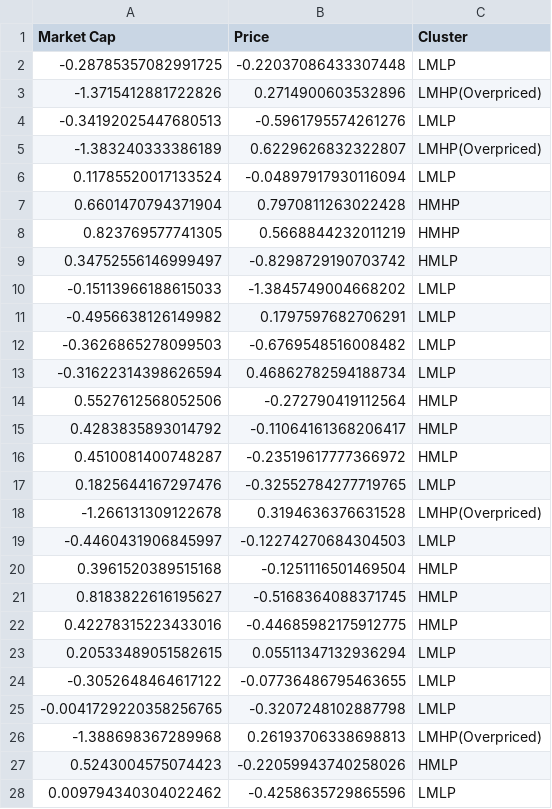
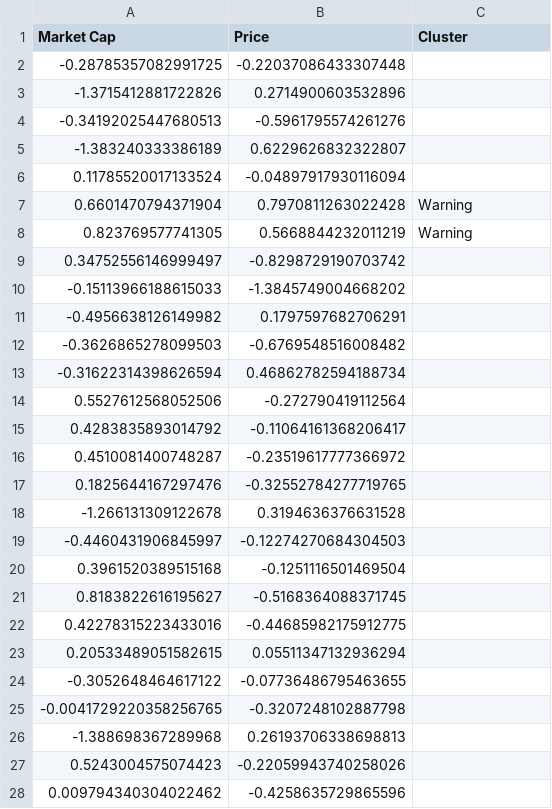
Before and after one commit to DevthanAI/ScamTokenBack, a CSV file: csv/crypto-data-analyzed.csv, drawn as a sheet; only a part is shown; the diff covers the shown part only.

Commit message:
Add warning

```diff
--- a/csv/crypto-data-analyzed.csv
+++ b/csv/crypto-data-analyzed.csv
@@ -1,28 +1,28 @@
 Market Cap,Price,Cluster
--0.28785357082991725,-0.22037086433307448,LMLP
--1.3715412881722826,0.2714900603532896,LMHP(Overpriced)
--0.34192025447680513,-0.5961795574261276,LMLP
--1.383240333386189,0.6229626832322807,LMHP(Overpriced)
-0.11785520017133524,-0.04897917930116094,LMLP
-0.6601470794371904,0.7970811263022428,HMHP
-0.823769577741305,0.5668844232011219,HMHP
-0.34752556146999497,-0.8298729190703742,HMLP
--0.15113966188615033,-1.3845749004668202,LMLP
--0.4956638126149982,0.1797597682706291,LMLP
--0.3626865278099503,-0.6769548516008482,LMLP
--0.31622314398626594,0.46862782594188734,LMLP
-0.5527612568052506,-0.272790419112564,HMLP
-0.4283835893014792,-0.11064161368206417,HMLP
-0.4510081400748287,-0.23519617777366972,HMLP
-0.1825644167297476,-0.32552784277719765,LMLP
--1.266131309122678,0.3194636376631528,LMHP(Overpriced)
--0.4460431906845997,-0.12274270684304503,LMLP
-0.3961520389515168,-0.1251116501469504,HMLP
-0.8183822616195627,-0.5168364088371745,HMLP
-0.42278315223433016,-0.44685982175912775,HMLP
-0.20533489051582615,0.05511347132936294,LMLP
--0.3052648464617122,-0.07736486795463655,LMLP
--0.0041729220358256765,-0.3207248102887798,LMLP
--1.388698367289968,0.26193706338698813,LMHP(Overpriced)
-0.5243004575074423,-0.22059943740258026,HMLP
-0.009794340304022462,-0.4258635729865596,LMLP
+-0.28785357082991725,-0.22037086433307448,
+-1.3715412881722826,0.2714900603532896,
+-0.34192025447680513,-0.5961795574261276,
+-1.383240333386189,0.6229626832322807,
+0.11785520017133524,-0.04897917930116094,
+0.6601470794371904,0.7970811263022428,Warning
+0.823769577741305,0.5668844232011219,Warning
+0.34752556146999497,-0.8298729190703742,
+-0.15113966188615033,-1.3845749004668202,
+-0.4956638126149982,0.1797597682706291,
+-0.3626865278099503,-0.6769548516008482,
+-0.31622314398626594,0.46862782594188734,
+0.5527612568052506,-0.272790419112564,
+0.4283835893014792,-0.11064161368206417,
+0.4510081400748287,-0.23519617777366972,
+0.1825644167297476,-0.32552784277719765,
+-1.266131309122678,0.3194636376631528,
+-0.4460431906845997,-0.12274270684304503,
+0.3961520389515168,-0.1251116501469504,
+0.8183822616195627,-0.5168364088371745,
+0.42278315223433016,-0.44685982175912775,
+0.20533489051582615,0.05511347132936294,
+-0.3052648464617122,-0.07736486795463655,
+-0.0041729220358256765,-0.3207248102887798,
+-1.388698367289968,0.26193706338698813,
+0.5243004575074423,-0.22059943740258026,
+0.009794340304022462,-0.4258635729865596,
```
Also changed, not shown: 156 edited cells elsewhere in this file, 2 other files.
